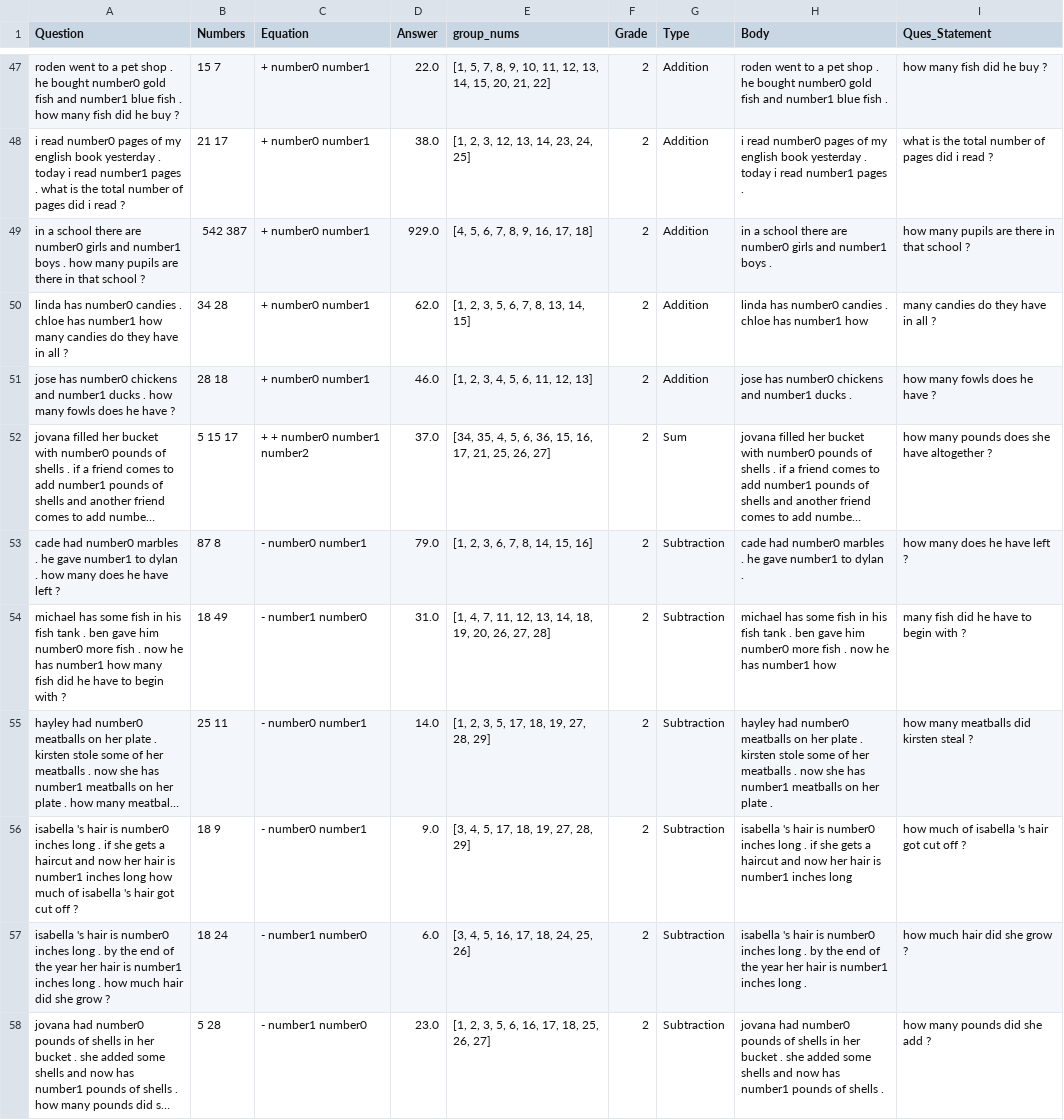
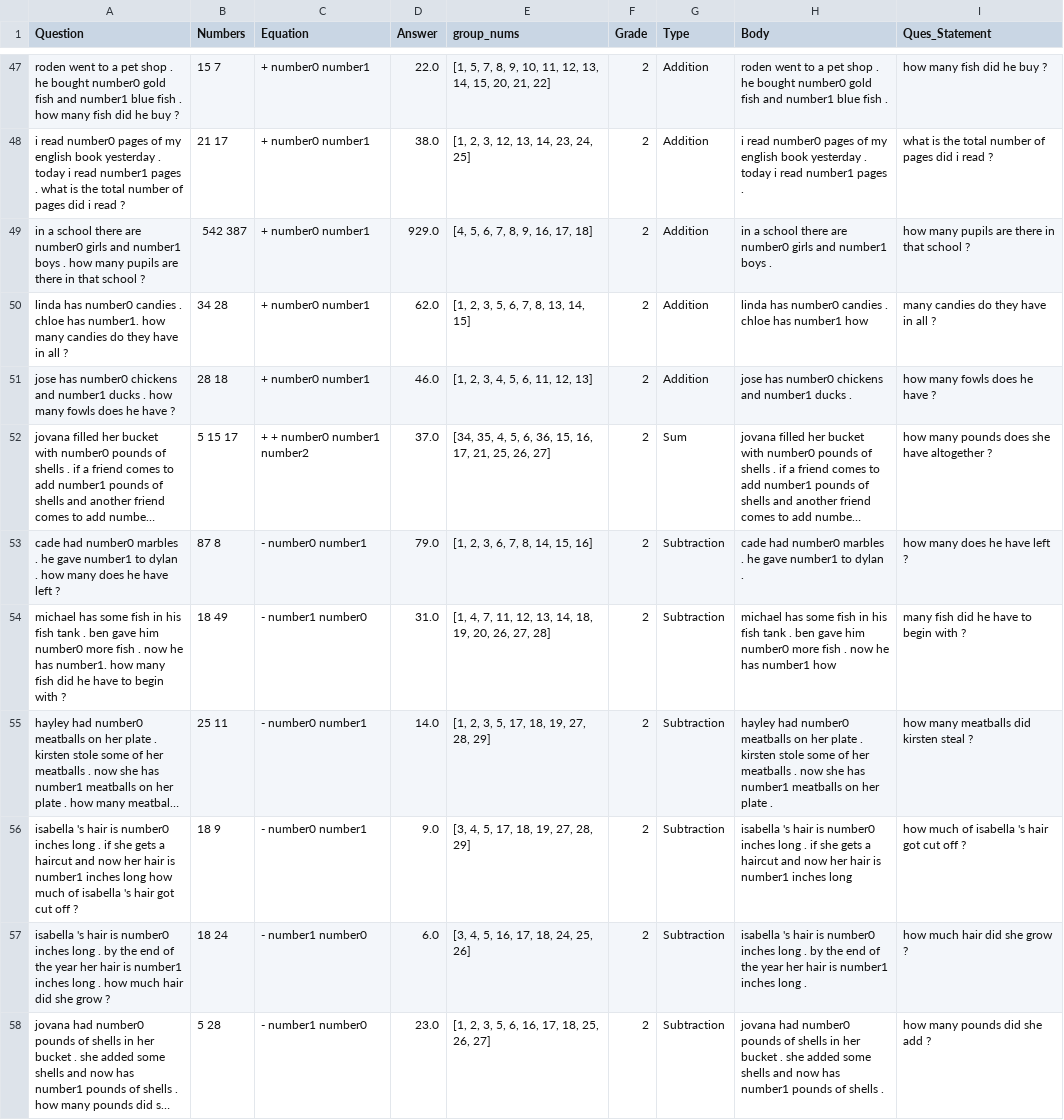
Before and after one commit to surface-integral/boilermake-2024, a CSV file: dev.csv, drawn as a sheet; only a part is shown, gaps mark what is left out; long unchanged cells end in …; the diff covers the shown part only; the diff names each change by its address in the sheet, - before the commit and + after, or states it on an @@ line.

```diff
--- a/dev.csv
+++ b/dev.csv
-A50 (Question): …chloe has number1 how many…
+A50 (Question): …chloe has number1. how many…
-A54 (Question): …he has number1 how many…
+A54 (Question): …he has number1. how many…
```
Also changed, not shown: 40 edited cells elsewhere in this file, 4 other files.
